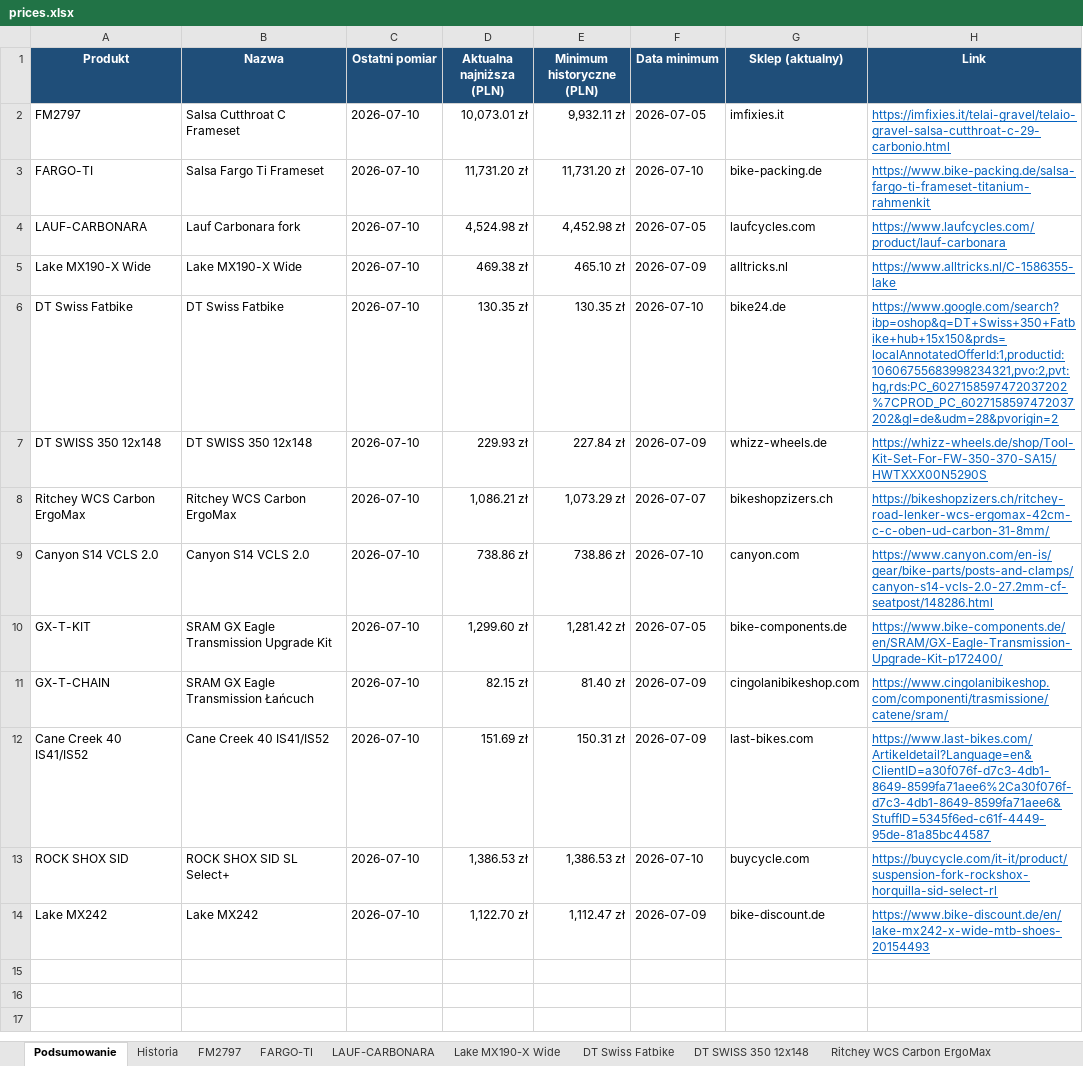
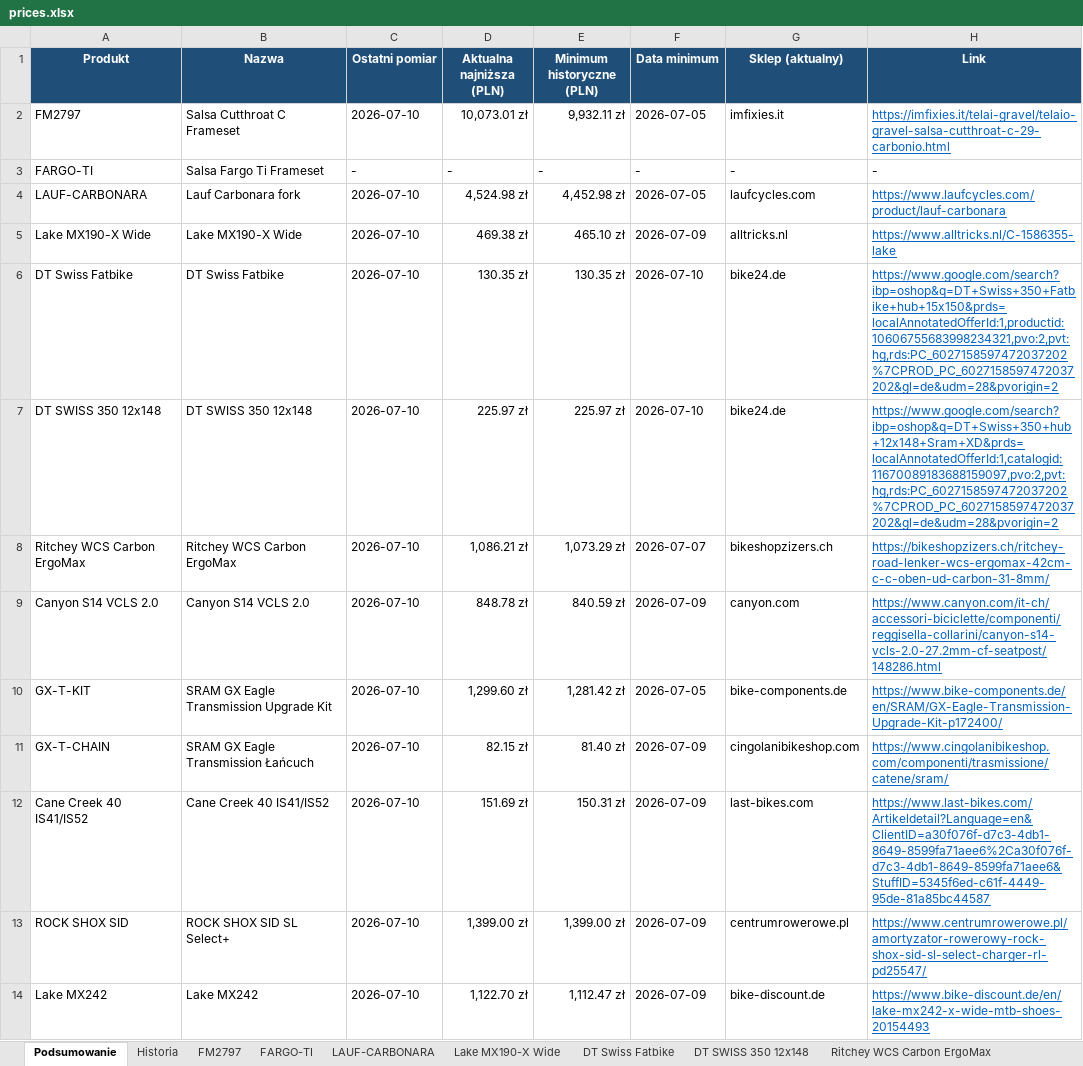
Before and after one commit to Wotjek/PriceChecker, an Excel workbook: output/prices.xlsx, sheet Podsumowanie, drawn as a sheet; values as stored, in another font and other column widths than the file's, no borders; the diff names each change by its address in the sheet, - before the commit and + after, or states it on an @@ line.

```diff
--- a/output/prices.xlsx (sheet Podsumowanie)
+++ b/output/prices.xlsx (sheet Podsumowanie)
-C3 (Ostatni pomiar): 2026-07-10
+C3 (Ostatni pomiar): -
-D3 (Aktualna najniższa (PLN)): 11,731.20 zł
+D3 (Aktualna najniższa (PLN)): -
-E3 (Minimum historyczne (PLN)): 11,731.20 zł
+E3 (Minimum historyczne (PLN)): -
-F3 (Data minimum): 2026-07-10
+F3 (Data minimum): -
-G3 (Sklep (aktualny)): bike-packing.de
+G3 (Sklep (aktualny)): -
-H3 (Link): https://www.bike-packing.de/salsa-fargo-ti-frameset-titanium-rahmenkit
+H3 (Link): -
@@ H3 underline: on → off, text colour: #0563C1 → black @@
-D7 (Aktualna najniższa (PLN)): 229.93 zł
+D7 (Aktualna najniższa (PLN)): 225.97 zł
-E7 (Minimum historyczne (PLN)): 227.84 zł
+E7 (Minimum historyczne (PLN)): 225.97 zł
-F7 (Data minimum): 2026-07-09
+F7 (Data minimum): 2026-07-10
-G7 (Sklep (aktualny)): whizz-wheels.de
+G7 (Sklep (aktualny)): bike24.de
-H7 (Link): https://whizz-wheels.de/shop/Tool-Kit-Set-For-FW-350-370-SA15/HWTXXX00N5290S
+H7 (Link): https://www.google.com/search?ibp=oshop&q=DT+Swiss+350+hub+12x148+Sram+XD&prds=localAnnotatedOfferId:1,catalogid:11670089183688159097,pvo:2,pvt:hg,rds:PC_6027158597472037202%7CPROD_PC_6027158597472037202&gl=de&udm=28&pvorigin=2
-D9 (Aktualna najniższa (PLN)): 738.86 zł
+D9 (Aktualna najniższa (PLN)): 848.78 zł
-E9 (Minimum historyczne (PLN)): 738.86 zł
+E9 (Minimum historyczne (PLN)): 840.59 zł
-F9 (Data minimum): 2026-07-10
+F9 (Data minimum): 2026-07-09
-H9 (Link): https://www.canyon.com/en-is/gear/bike-parts/posts-and-clamps/canyon-s14-vcls-2.0-27.2mm-cf-seatpost/148286.html
+H9 (Link): https://www.canyon.com/it-ch/accessori-biciclette/componenti/reggisella-collarini/canyon-s14-vcls-2.0-27.2mm-cf-seatpost/148286.html
-D13 (Aktualna najniższa (PLN)): 1,386.53 zł
+D13 (Aktualna najniższa (PLN)): 1,399.00 zł
-E13 (Minimum historyczne (PLN)): 1,386.53 zł
+E13 (Minimum historyczne (PLN)): 1,399.00 zł
-F13 (Data minimum): 2026-07-10
+F13 (Data minimum): 2026-07-09
-G13 (Sklep (aktualny)): buycycle.com
+G13 (Sklep (aktualny)): centrumrowerowe.pl
-H13 (Link): https://buycycle.com/it-it/product/suspension-fork-rockshox-horquilla-sid-select-rl
+H13 (Link): https://www.centrumrowerowe.pl/amortyzator-rowerowy-rock-shox-sid-sl-select-charger-rl-pd25547/
```
Also changed, not shown: sheet Historia, sheet FARGO-TI, sheet ROCK SHOX SID, sheet DT SWISS 350 12x148, sheet Canyon S14 VCLS 2.0, charts or pictures, 7 other files.
